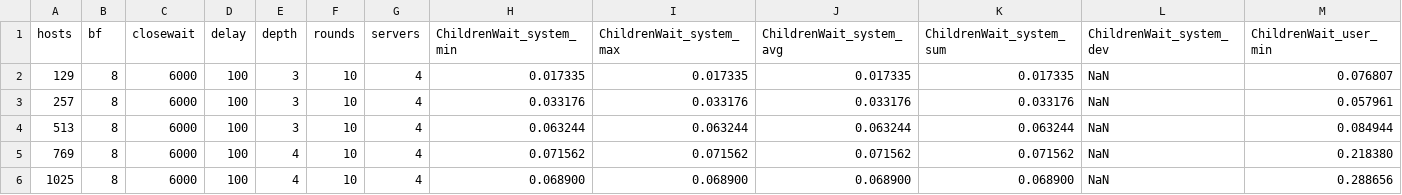
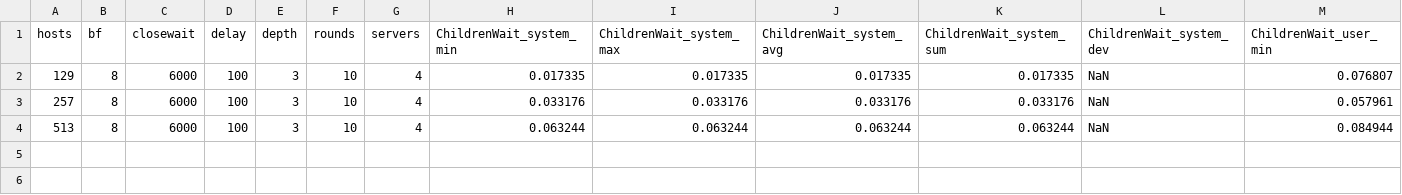
Before and after one commit to dedis/cothority, a CSV file: simul/matplotlib/SNP_2017/snp17_cosi_small.csv, drawn as a sheet; only a part is shown; rows hold the shown columns only; the diff names each change by its address in the sheet, - before the commit and + after, or states it on an @@ line.

```diff
--- a/simul/matplotlib/SNP_2017/snp17_cosi_small.csv
+++ b/simul/matplotlib/SNP_2017/snp17_cosi_small.csv
-row 5: 769 | 8 | 6000 | 100 | 4 | 10 | 4 | 0.071562 | 0.071562 | 0.071562 | 0.071562 | NaN | 0.218380
-row 6: 1025 | 8 | 6000 | 100 | 4 | 10 | 4 | 0.068900 | 0.068900 | 0.068900 | 0.068900 | NaN | 0.288656
```
Also changed, not shown: simul/matplotlib/SNP_2017/snp17_randherd_small.csv, simul/matplotlib/SNP_2017/snp17_randhound_small.csv, 3 other files.
